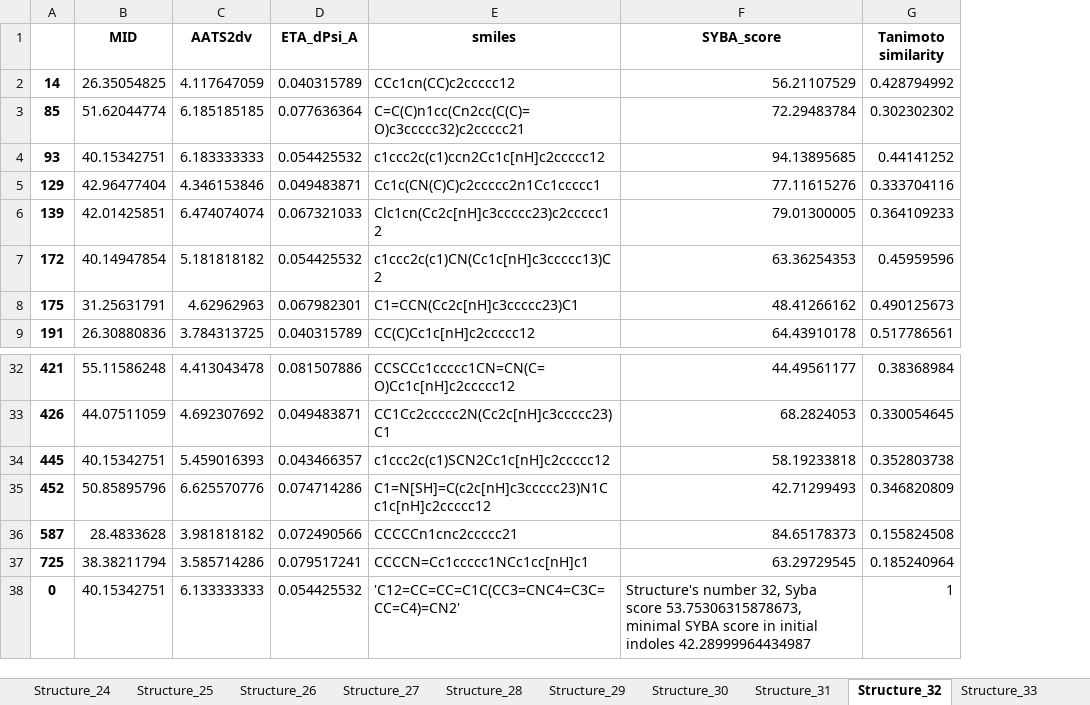
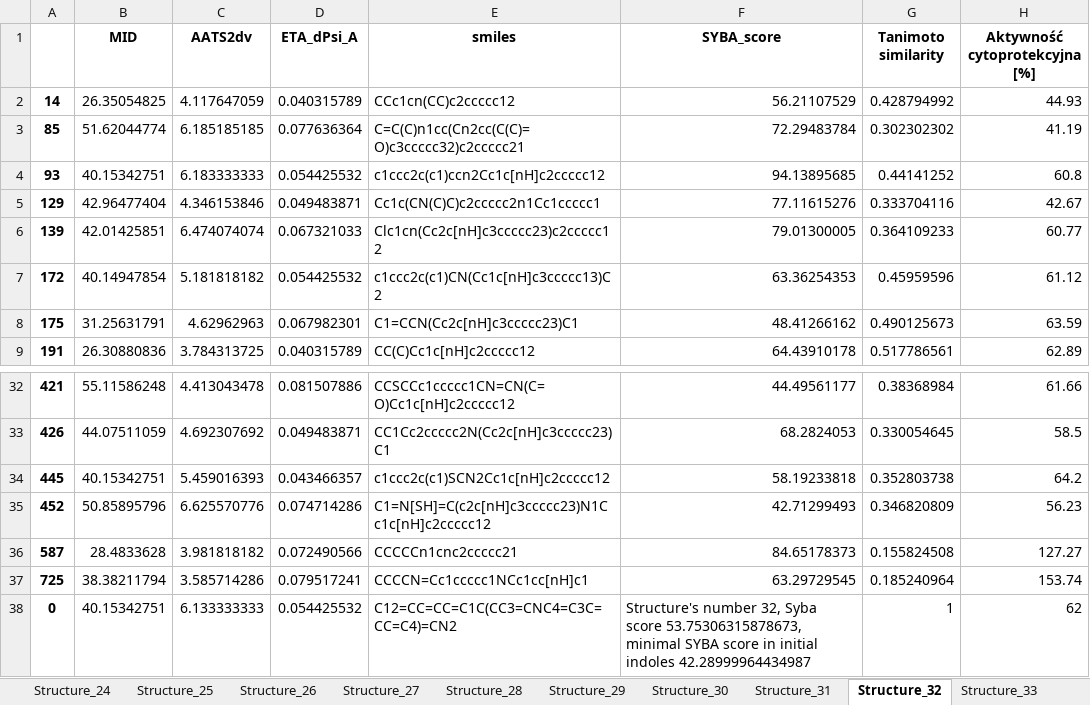
Before and after one commit to XDamianX-coder/Indole_new_structures, an Excel workbook: Data/Selected_structures_output.xlsx, sheet Structure_32, drawn as a sheet; only a part is shown, gaps mark what is left out; values as stored, in another font and other column widths than the file's, no borders; the diff names each change by its address in the sheet, - before the commit and + after, or states it on an @@ line.

```diff
--- a/Data/Selected_structures_output.xlsx (sheet Structure_32)
+++ b/Data/Selected_structures_output.xlsx (sheet Structure_32)
+column H (Aktywność cytoprotekcyjna [%]), rows 2-9: 44.93 | 41.19 | 60.8 | 42.67 | 60.77 | 61.12 | 63.59 | 62.89; rows 32-38: 61.66 | 58.5 | 64.2 | 56.23 | 127.27 | 153.74 | 62
-E38 (smiles): 'C12=CC=CC=C1C(CC3=CNC4=C3C=CC=C4)=CN2'
+E38 (smiles): C12=CC=CC=C1C(CC3=CNC4=C3C=CC=C4)=CN2
```
Also changed, not shown: sheet Structure_0, sheet Structure_41, sheet Structure_13, sheet Structure_37, sheet Structure_23, sheet Structure_12, 37 more sheets, Data/Selected_structures_config.xlsx.
